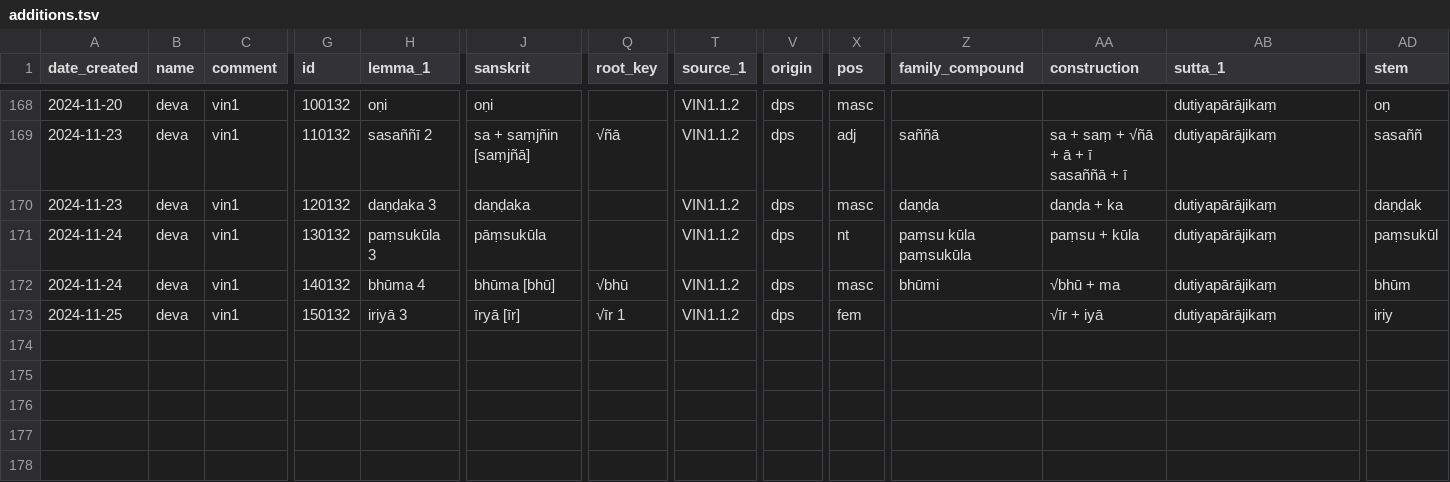
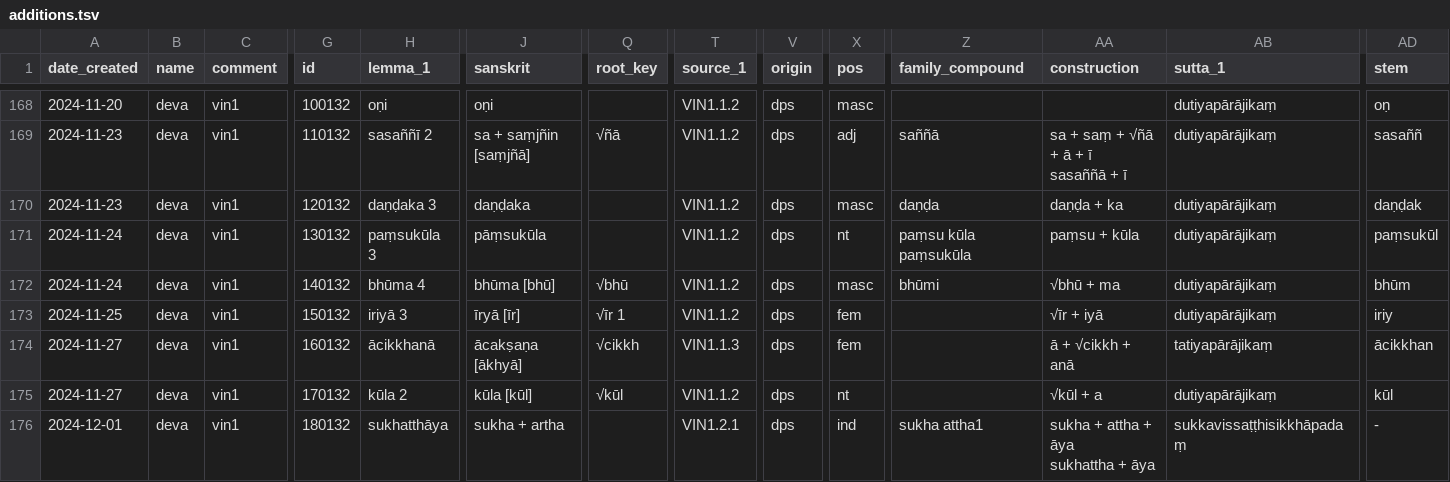
Before and after one commit to digitalpalidictionary/dpd-db, a TSV file: gui/additions.tsv, drawn as a sheet; only a part is shown, gaps mark what is left out; rows hold the shown columns only; ↵ is a line break in a cell; the diff names each change by its address in the sheet, - before the commit and + after, or states it on an @@ line.

Commit message:
corrections & additions

```diff
--- a/gui/additions.tsv
+++ b/gui/additions.tsv
+row 174: 2024-11-27 | deva | vin1 | 160132 | ācikkhanā | ācakṣaṇa [ākhyā] | √cikkh | VIN1.1.3 | dps | fem |  | ā + √cikkh + anā | tatiyapārājikaṃ | ācikkhan
+row 175: 2024-11-27 | deva | vin1 | 170132 | kūla 2 | kūla [kūl] | √kūl | VIN1.1.2 | dps | nt |  | √kūl + a | dutiyapārājikaṃ | kūl
+row 176: 2024-12-01 | deva | vin1 | 180132 | sukhatthāya | sukha + artha |  | VIN1.2.1 | dps | ind | sukha attha1 | sukha + attha + āya ↵ sukhattha + āya | sukkavissaṭṭhisikkhāpadaṃ | -
```
Also changed, not shown: shared_data/deconstructor/spelling_mistakes.tsv, 2 other files.
